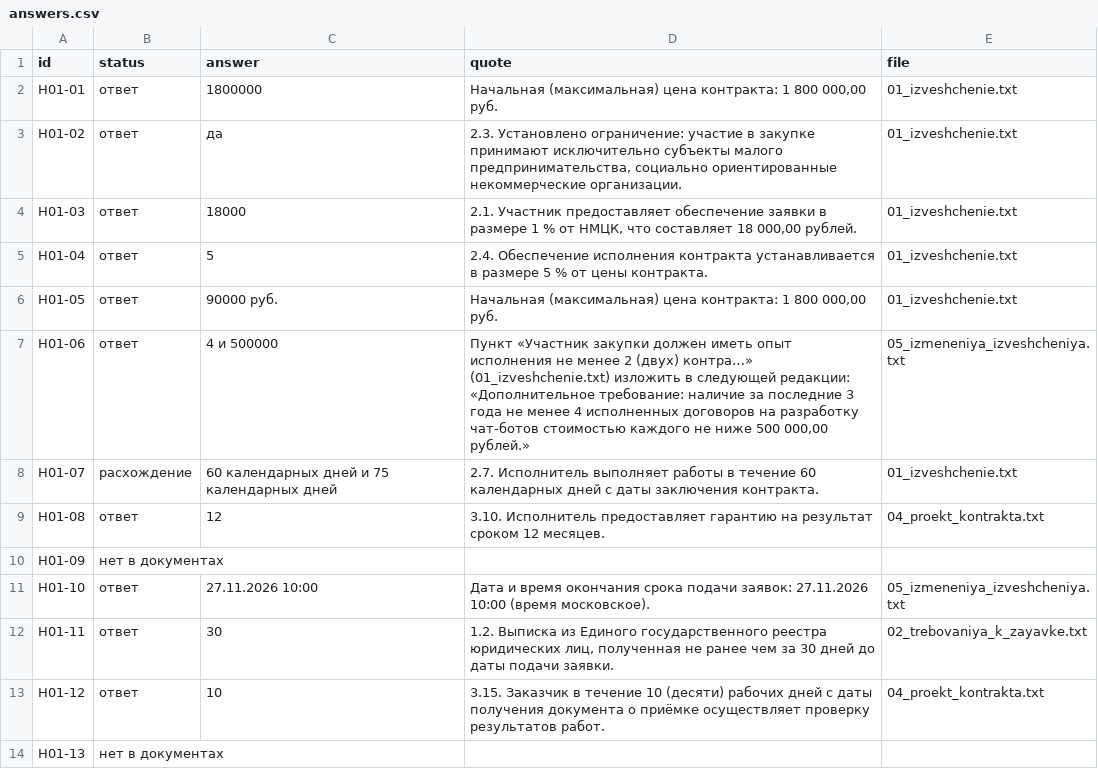
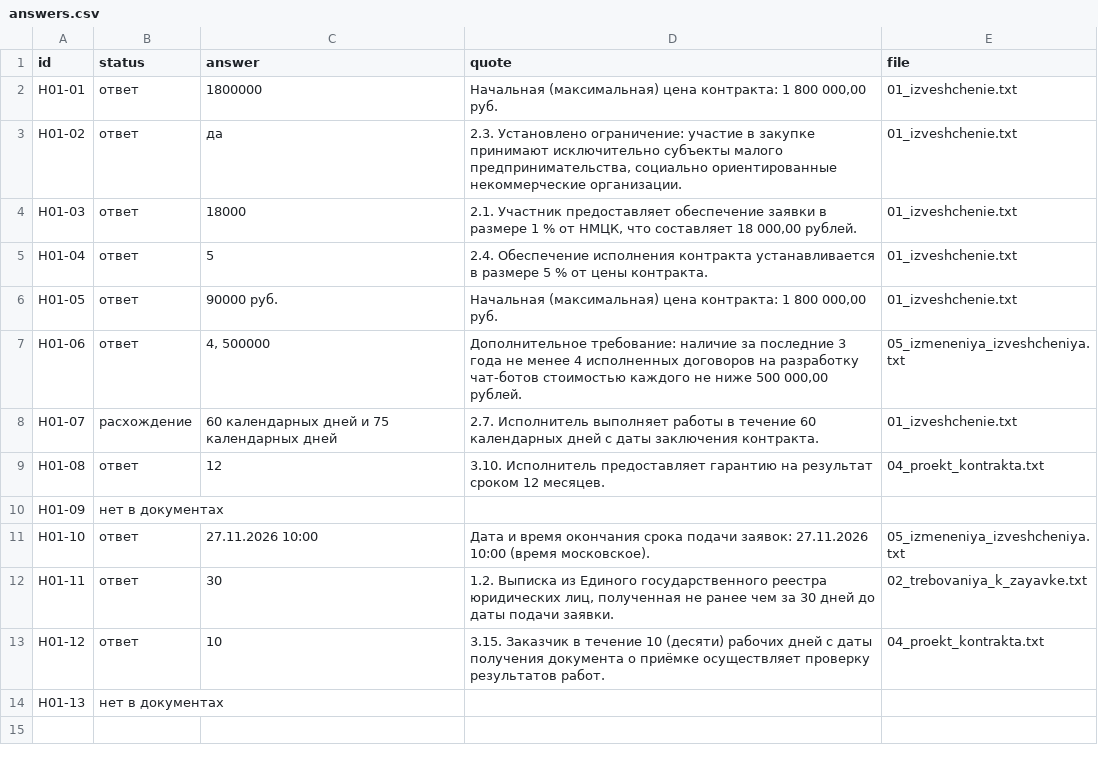
Before and after one commit to dariaserix/onsoft-trust-ai, a CSV file: results/runs/hard_final/answers.csv, drawn as a sheet.

```diff
--- a/results/runs/hard_final/answers.csv
+++ b/results/runs/hard_final/answers.csv
@@ -6,3 +6,3 @@ H01-04;ответ;5;2.4. Обеспечение исполнения контр
 H01-05;ответ;90000 руб.;Начальная (максимальная) цена контракта: 1 800 000,00 руб.;01_izveshchenie.txt
-H01-06;ответ;4 и 500000;Пункт «Участник закупки должен иметь опыт исполнения не менее 2 (двух) контра…» (01_izveshchenie.txt) изложить в следующей редакции: «Дополнительное требование: наличие за последние 3 года не менее 4 исполненных договоров на разработку чат-ботов стоимостью каждого не ниже 500 000,00 рублей.»;05_izmeneniya_izveshcheniya.txt
+H01-06;ответ;4, 500000;Дополнительное требование: наличие за последние 3 года не менее 4 исполненных договоров на разработку чат-ботов стоимостью каждого не ниже 500 000,00 рублей.;05_izmeneniya_izveshcheniya.txt
 H01-07;расхождение;60 календарных дней и 75 календарных дней;2.7. Исполнитель выполняет работы в течение 60 календарных дней с даты заключения контракта.;01_izveshchenie.txt
```
Also changed, not shown: results/runs/final/answers.csv, results/runs/para_final/answers.csv, 54 other files.
